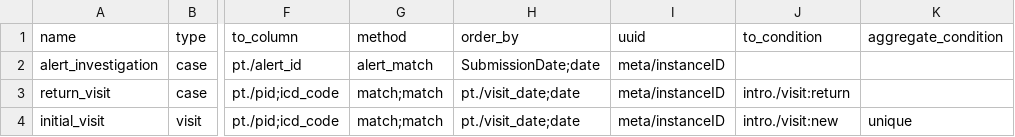
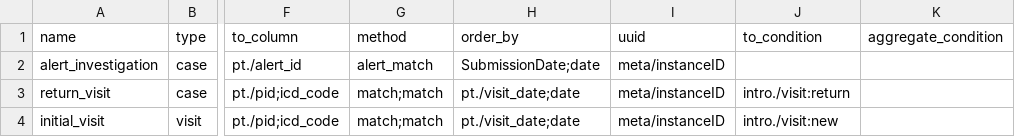
Before and after one commit to fjelltopp/meerkat_abacus, a CSV file: meerkat_abacus/country_config/demo_links.csv, drawn as a sheet; only a part is shown, gaps mark what is left out; the diff names each change by its address in the sheet, - before the commit and + after, or states it on an @@ line.

Commit message:
restructure test data

```diff
--- a/meerkat_abacus/country_config/demo_links.csv
+++ b/meerkat_abacus/country_config/demo_links.csv
-K4 (aggregate_condition): unique
+K4 (aggregate_condition): (empty)
```
Also changed, not shown: 3 other files.
